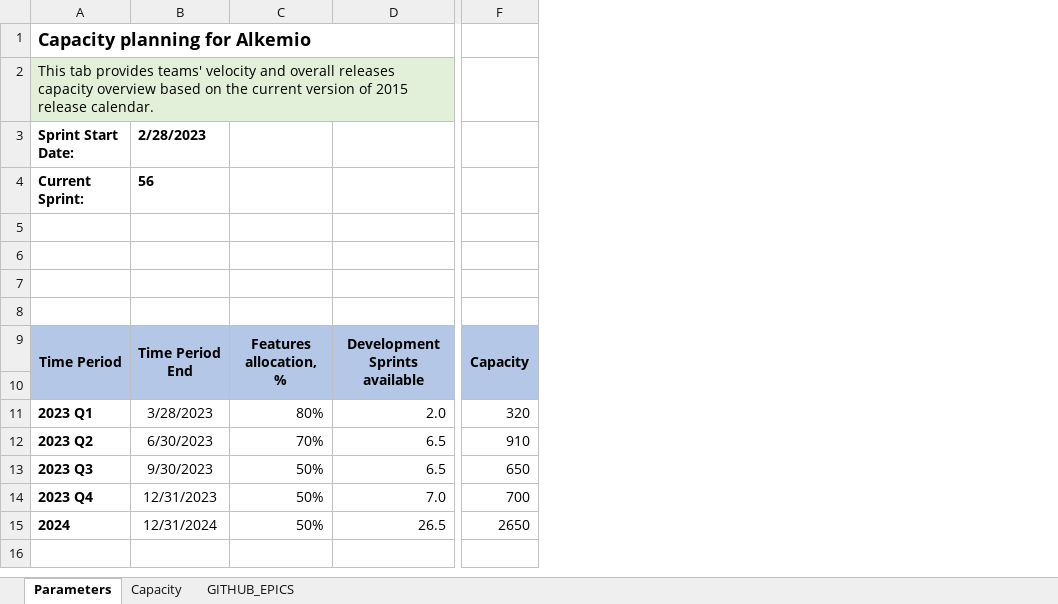
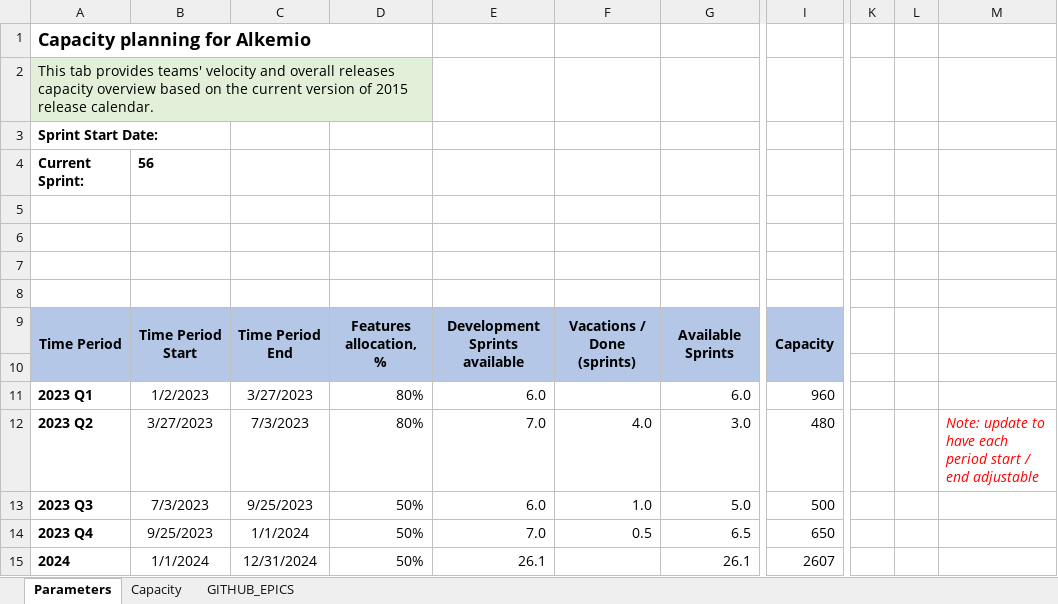
Before and after one commit to alkem-io/github-api, an Excel workbook: capacity-planning-template.xlsx, sheet Parameters, drawn as a sheet; only a part is shown, gaps mark what is left out; values as stored, in another font and other column widths than the file's, no borders; removed rows and columns are numbered as before the commit, all else as after; the diff names each change by its address in the sheet, - before the commit and + after, or states it on an @@ line.

Commit message:
updated template to have more flexibility to see progress of current quarter / vacations

```diff
--- a/capacity-planning-template.xlsx (sheet Parameters)
+++ b/capacity-planning-template.xlsx (sheet Parameters)
-column B, rows 3-15: 2/28/2023 | 56 |  |  |  |  | Time Period End |  | 3/28/2023 | 6/30/2023 | 9/30/2023 | 12/31/2023 | 12/31/2024
+column B, rows 4-15: 56 |  |  |  |  | Time Period Start |  | 1/2/2023 | 3/27/2023 | 7/3/2023 | 9/25/2023 | 1/1/2024
+column C, rows 9-15: Time Period End |  | 3/27/2023 | 7/3/2023 | 9/25/2023 | 1/1/2024 | 12/31/2024
-column D, rows 9-15: Development Sprints available |  | 2.0 | 6.5 | 6.5 | 7.0 | 26.5
+column E, rows 9-15: Development Sprints available |  | 6.0 | 7.0 | 6.0 | 7.0 | 26.1
+column F, rows 9-14: Vacations / Done (sprints) |  |  | 4.0 | 1.0 | 0.5
+column G, rows 9-15: Available Sprints |  | 6.0 | 3.0 | 5.0 | 6.5 | 26.1
-column F, rows 9-15: Capacity |  | 320 | 910 | 650 | 700 | 2650
+column I, rows 9-15: Capacity |  | 960 | 480 | 500 | 650 | 2607
+column K, empty
+column L, empty
+column M, row 12: Note: update to have each period start / end adjustable
-D12: 70%
+D12: 80%
```
Also changed, not shown: sheet GITHUB_EPICS, sheet Capacity, formulas that keep their value, hidden cells, charts or pictures.
